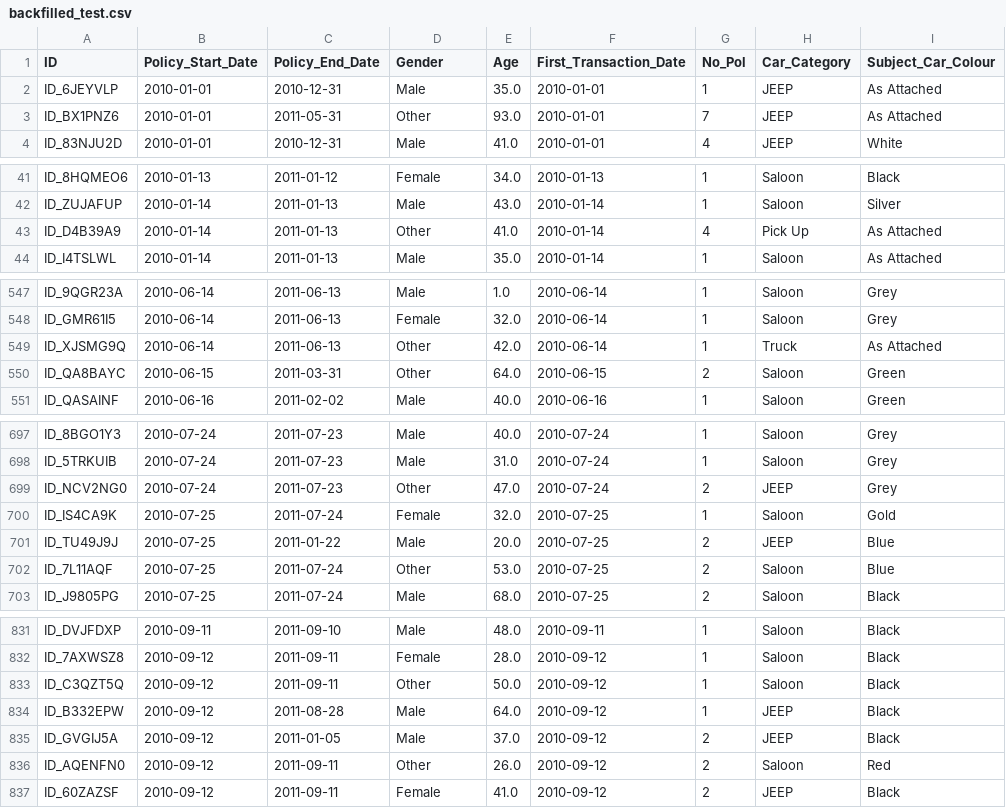
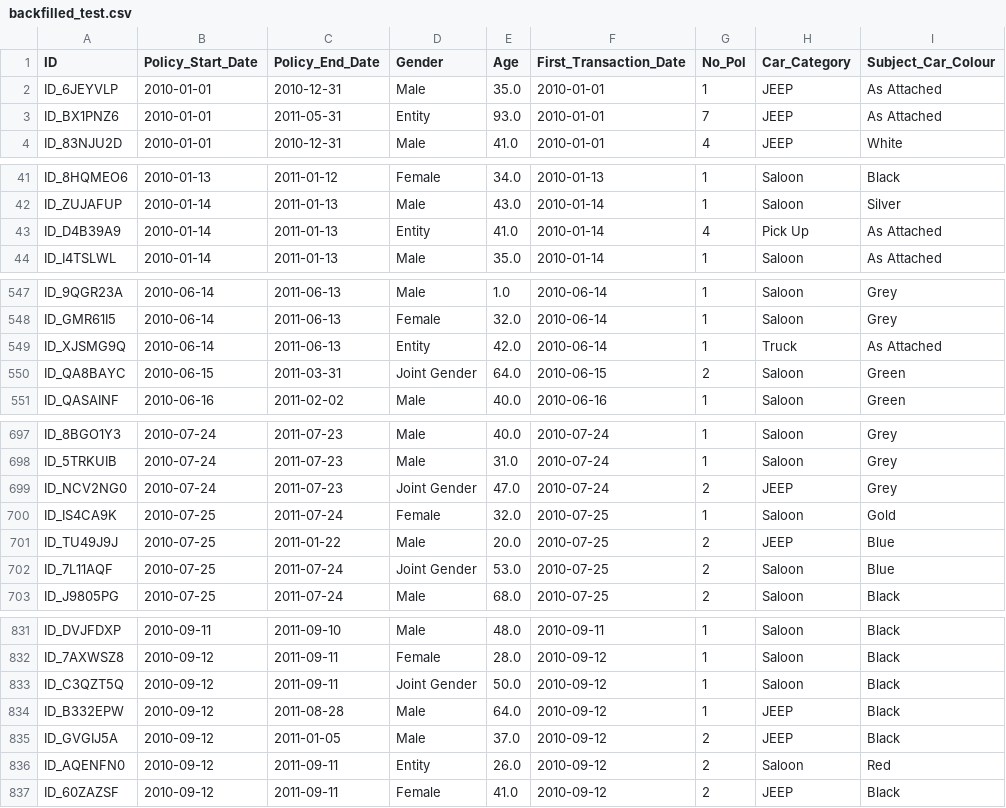
Before and after one commit to The-DigitalAcademy/claim_vision, a CSV file: data/backfilled_test.csv, drawn as a sheet; only a part is shown, gaps mark what is left out; the diff covers the shown part only; the diff names each change by its address in the sheet, - before the commit and + after, or states it on an @@ line.

```diff
--- a/data/backfilled_test.csv
+++ b/data/backfilled_test.csv
-D3 (Gender): Other
+D3 (Gender): Entity
-D43 (Gender): Other
+D43 (Gender): Entity
-D549 (Gender): Other
+D549 (Gender): Entity
-D550 (Gender): Other
+D550 (Gender): Joint Gender
-D699 (Gender): Other
+D699 (Gender): Joint Gender
-D702 (Gender): Other
+D702 (Gender): Joint Gender
-D833 (Gender): Other
+D833 (Gender): Joint Gender
-D836 (Gender): Other
+D836 (Gender): Entity
```
Also changed, not shown: 30 edited cells elsewhere in this file, 4 other files.
